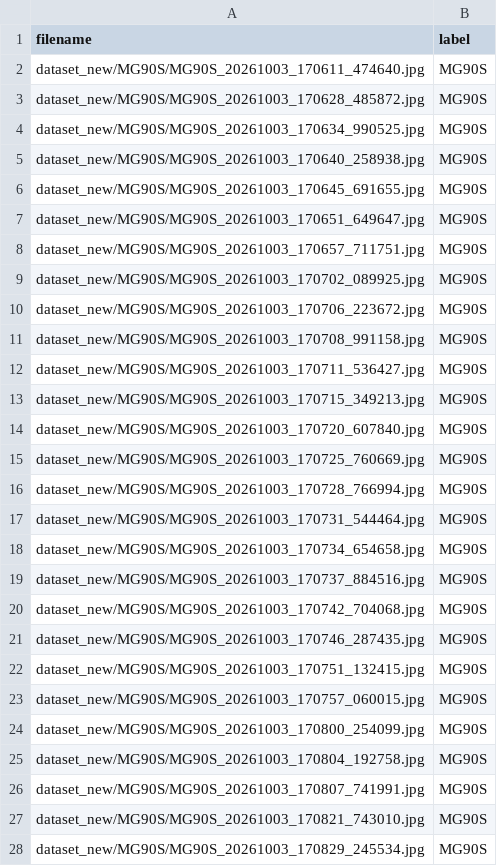
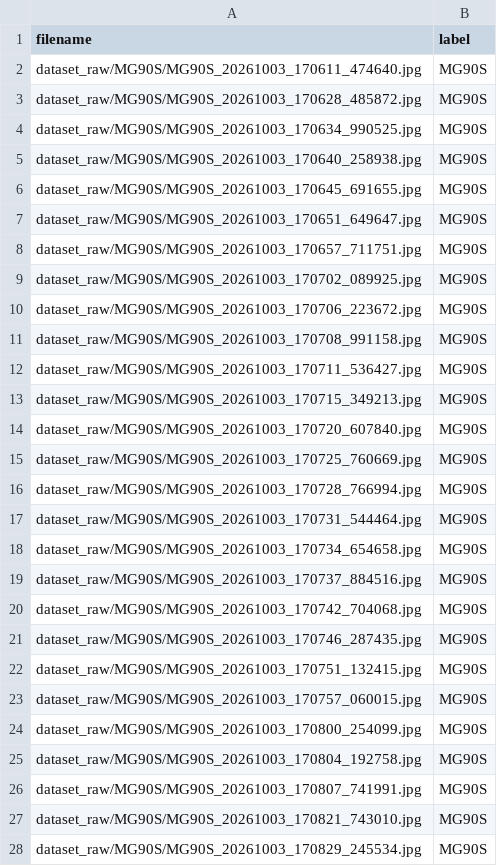
Before and after one commit to hafismaulana19/P2-Transfer-Learning-RET503, a CSV file: dataset_raw/metadata.csv, drawn as a sheet; only a part is shown; the diff covers the shown part only.

Commit message:
Fix dataset metadata paths

```diff
--- a/dataset_raw/metadata.csv
+++ b/dataset_raw/metadata.csv
@@ -1,28 +1,28 @@
 filename,label
-dataset_new/MG90S/MG90S_20261003_170611_474640.jpg,MG90S
-dataset_new/MG90S/MG90S_20261003_170628_485872.jpg,MG90S
-dataset_new/MG90S/MG90S_20261003_170634_990525.jpg,MG90S
-dataset_new/MG90S/MG90S_20261003_170640_258938.jpg,MG90S
-dataset_new/MG90S/MG90S_20261003_170645_691655.jpg,MG90S
-dataset_new/MG90S/MG90S_20261003_170651_649647.jpg,MG90S
-dataset_new/MG90S/MG90S_20261003_170657_711751.jpg,MG90S
-dataset_new/MG90S/MG90S_20261003_170702_089925.jpg,MG90S
-dataset_new/MG90S/MG90S_20261003_170706_223672.jpg,MG90S
-dataset_new/MG90S/MG90S_20261003_170708_991158.jpg,MG90S
-dataset_new/MG90S/MG90S_20261003_170711_536427.jpg,MG90S
-dataset_new/MG90S/MG90S_20261003_170715_349213.jpg,MG90S
-dataset_new/MG90S/MG90S_20261003_170720_607840.jpg,MG90S
-dataset_new/MG90S/MG90S_20261003_170725_760669.jpg,MG90S
-dataset_new/MG90S/MG90S_20261003_170728_766994.jpg,MG90S
-dataset_new/MG90S/MG90S_20261003_170731_544464.jpg,MG90S
-dataset_new/MG90S/MG90S_20261003_170734_654658.jpg,MG90S
-dataset_new/MG90S/MG90S_20261003_170737_884516.jpg,MG90S
-dataset_new/MG90S/MG90S_20261003_170742_704068.jpg,MG90S
-dataset_new/MG90S/MG90S_20261003_170746_287435.jpg,MG90S
-dataset_new/MG90S/MG90S_20261003_170751_132415.jpg,MG90S
-dataset_new/MG90S/MG90S_20261003_170757_060015.jpg,MG90S
-dataset_new/MG90S/MG90S_20261003_170800_254099.jpg,MG90S
-dataset_new/MG90S/MG90S_20261003_170804_192758.jpg,MG90S
-dataset_new/MG90S/MG90S_20261003_170807_741991.jpg,MG90S
-dataset_new/MG90S/MG90S_20261003_170821_743010.jpg,MG90S
-dataset_new/MG90S/MG90S_20261003_170829_245534.jpg,MG90S
+dataset_raw/MG90S/MG90S_20261003_170611_474640.jpg,MG90S
+dataset_raw/MG90S/MG90S_20261003_170628_485872.jpg,MG90S
+dataset_raw/MG90S/MG90S_20261003_170634_990525.jpg,MG90S
+dataset_raw/MG90S/MG90S_20261003_170640_258938.jpg,MG90S
+dataset_raw/MG90S/MG90S_20261003_170645_691655.jpg,MG90S
+dataset_raw/MG90S/MG90S_20261003_170651_649647.jpg,MG90S
+dataset_raw/MG90S/MG90S_20261003_170657_711751.jpg,MG90S
+dataset_raw/MG90S/MG90S_20261003_170702_089925.jpg,MG90S
+dataset_raw/MG90S/MG90S_20261003_170706_223672.jpg,MG90S
+dataset_raw/MG90S/MG90S_20261003_170708_991158.jpg,MG90S
+dataset_raw/MG90S/MG90S_20261003_170711_536427.jpg,MG90S
+dataset_raw/MG90S/MG90S_20261003_170715_349213.jpg,MG90S
+dataset_raw/MG90S/MG90S_20261003_170720_607840.jpg,MG90S
+dataset_raw/MG90S/MG90S_20261003_170725_760669.jpg,MG90S
+dataset_raw/MG90S/MG90S_20261003_170728_766994.jpg,MG90S
+dataset_raw/MG90S/MG90S_20261003_170731_544464.jpg,MG90S
+dataset_raw/MG90S/MG90S_20261003_170734_654658.jpg,MG90S
+dataset_raw/MG90S/MG90S_20261003_170737_884516.jpg,MG90S
+dataset_raw/MG90S/MG90S_20261003_170742_704068.jpg,MG90S
+dataset_raw/MG90S/MG90S_20261003_170746_287435.jpg,MG90S
+dataset_raw/MG90S/MG90S_20261003_170751_132415.jpg,MG90S
+dataset_raw/MG90S/MG90S_20261003_170757_060015.jpg,MG90S
+dataset_raw/MG90S/MG90S_20261003_170800_254099.jpg,MG90S
+dataset_raw/MG90S/MG90S_20261003_170804_192758.jpg,MG90S
+dataset_raw/MG90S/MG90S_20261003_170807_741991.jpg,MG90S
+dataset_raw/MG90S/MG90S_20261003_170821_743010.jpg,MG90S
+dataset_raw/MG90S/MG90S_20261003_170829_245534.jpg,MG90S
```
Also changed, not shown: 123 edited cells elsewhere in this file.
